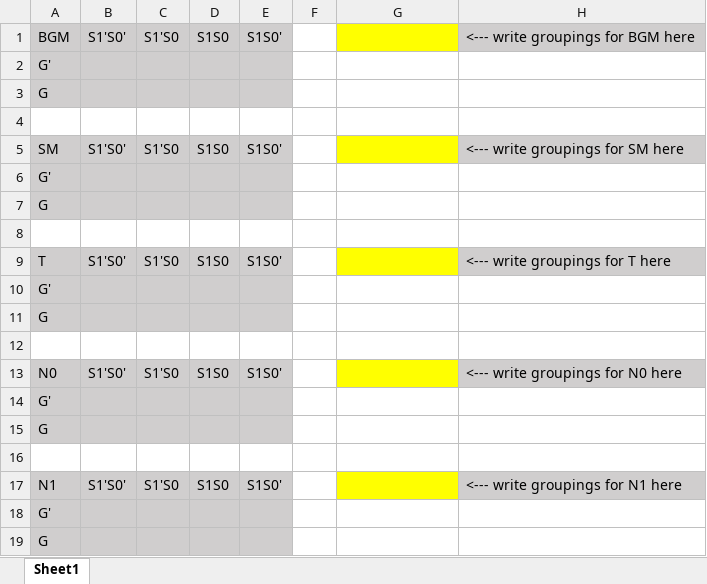
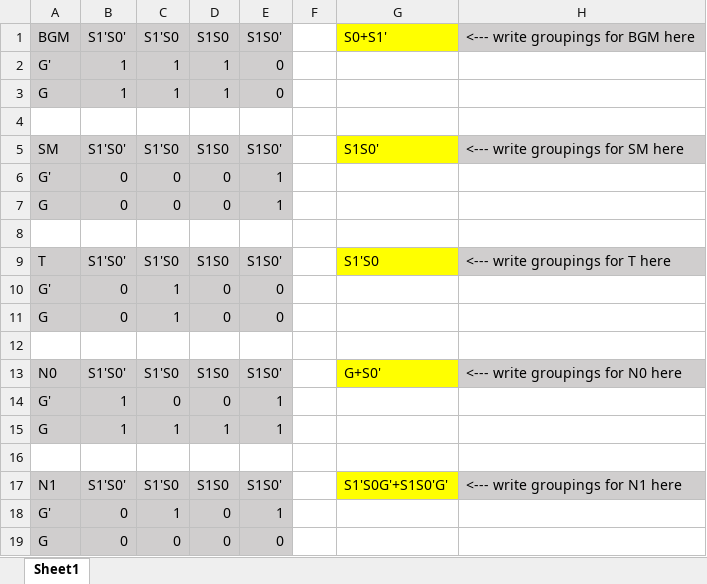
Before and after one commit to Bluefin-Tuna/CS2110, an Excel workbook: HW/HW3/kmap.xlsx, sheet Sheet1, drawn as a sheet; values as stored, in another font and other column widths than the file's, no borders; removed rows and columns are numbered as before the commit, all else as after; the diff names each change by its address in the sheet, - before the commit and + after, or states it on an @@ line.

Commit message:
finished kmap

```diff
--- a/HW/HW3/kmap.xlsx (sheet Sheet1)
+++ b/HW/HW3/kmap.xlsx (sheet Sheet1)
-G1: (empty)
+G1: S0+S1'
-row 2: G'
-row 3: G
+row 2: G' | 1 | 1 | 1 | 0
+row 3: G | 1 | 1 | 1 | 0
-G5: (empty)
+G5: S1S0'
-row 6: G'
-row 7: G
+row 6: G' | 0 | 0 | 0 | 1
+row 7: G | 0 | 0 | 0 | 1
-G9: (empty)
+G9: S1'S0
-row 10: G'
-row 11: G
+row 10: G' | 0 | 1 | 0 | 0
+row 11: G | 0 | 1 | 0 | 0
-G13: (empty)
+G13: G+S0'
-row 14: G'
-row 15: G
+row 14: G' | 1 | 0 | 0 | 1
+row 15: G | 1 | 1 | 1 | 1
-G17: (empty)
+G17: S1'S0G'+S1S0'G'
-row 18: G'
-row 19: G
+row 18: G' | 0 | 1 | 0 | 1
+row 19: G | 0 | 0 | 0 | 0
```
Also changed, not shown: 2 other files.
